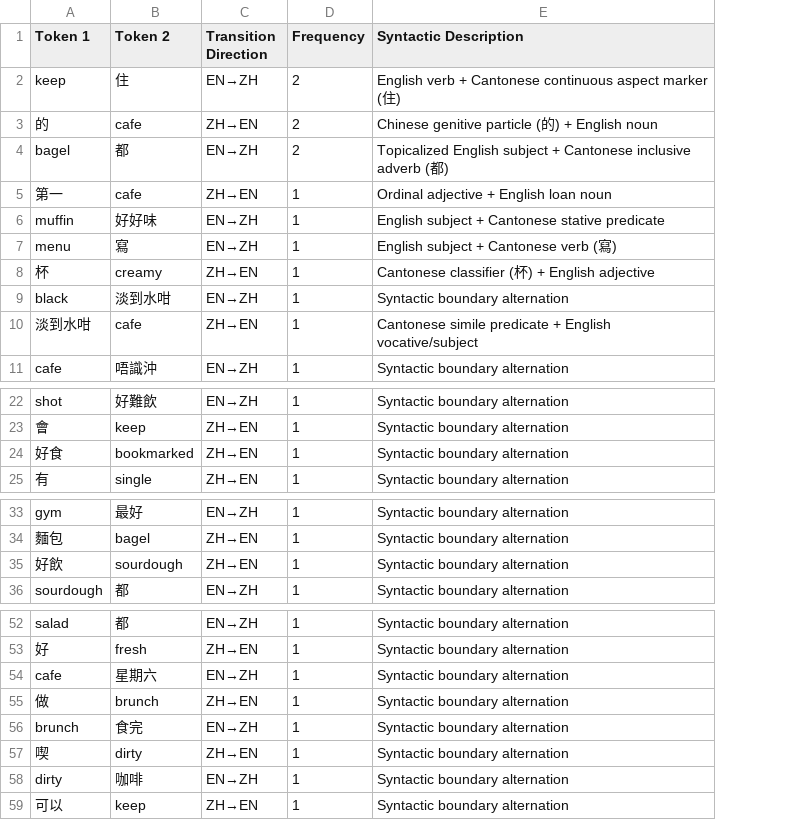
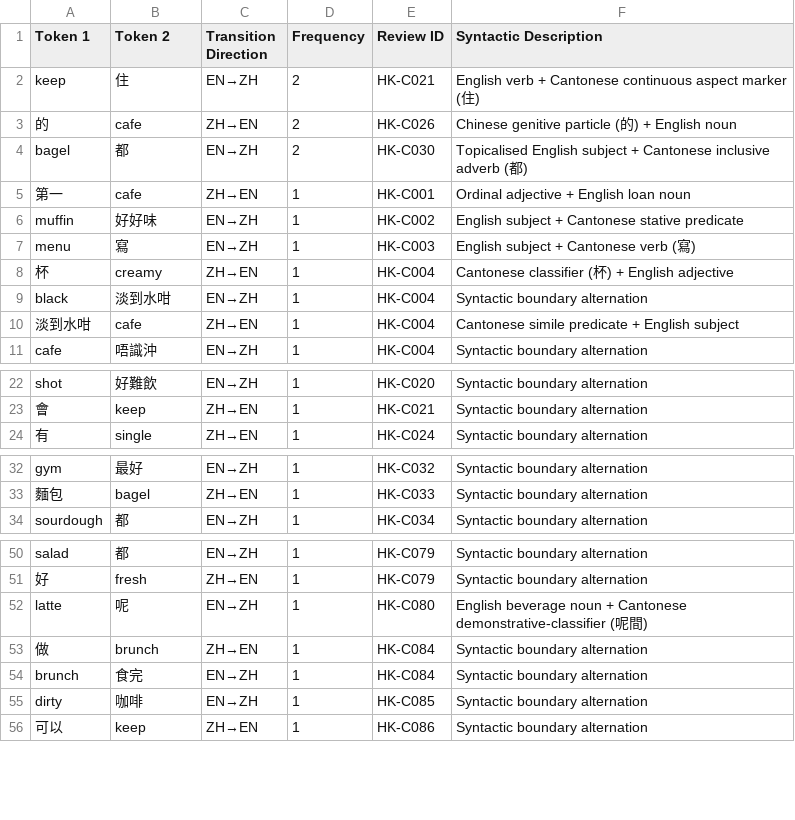
Before and after one commit to AlexanderZYD/cpc353-hk-cafe-codeswitching, a CSV file: data/cross_language_bigrams.csv, drawn as a sheet; only a part is shown, gaps mark what is left out; removed rows and columns are numbered as before the commit, all else as after; the diff covers the shown part only; the diff names each change by its address in the sheet, - before the commit and + after, or states it on an @@ line.

Commit message:
Final data from member B check (10 Nov 2026)

```diff
--- a/data/cross_language_bigrams.csv
+++ b/data/cross_language_bigrams.csv
+column E (Review ID), rows 2-11: HK-C021 | HK-C026 | HK-C030 | HK-C001 | HK-C002 | HK-C003 | HK-C004 | HK-C004 | HK-C004 | HK-C004; rows 22-24: HK-C020 | HK-C021 | HK-C024; rows 32-34: HK-C032 | HK-C033 | HK-C034; rows 50-51: HK-C079 | HK-C079; rows 53-56: HK-C084 | HK-C084 | HK-C085 | HK-C086
-F4 (Syntactic Description): Topicalized English subject…
+F4 (Syntactic Description): Topicalised English subject…
-F10 (Syntactic Description): …+ English vocative/subject
+F10 (Syntactic Description): …+ English subject
-row 24: 好食 | bookmarked | ZH→EN | 1 | Syntactic boundary alternation
-row 35: 好飲 | sourdough | ZH→EN | 1 | Syntactic boundary alternation
-row 54: cafe | 星期六 | EN→ZH | 1 | Syntactic boundary alternation
+row 52: latte | 呢 | EN→ZH | 1 | HK-C080 | English beverage noun + Cantonese demonstrative-classifier (呢間)
-row 57: 喫 | dirty | ZH→EN | 1 | Syntactic boundary alternation
```
Also changed, not shown: 2 removed rows elsewhere in this file, data/chinese_word_freq.csv, data/english_word_freq.csv, 2 other files.
